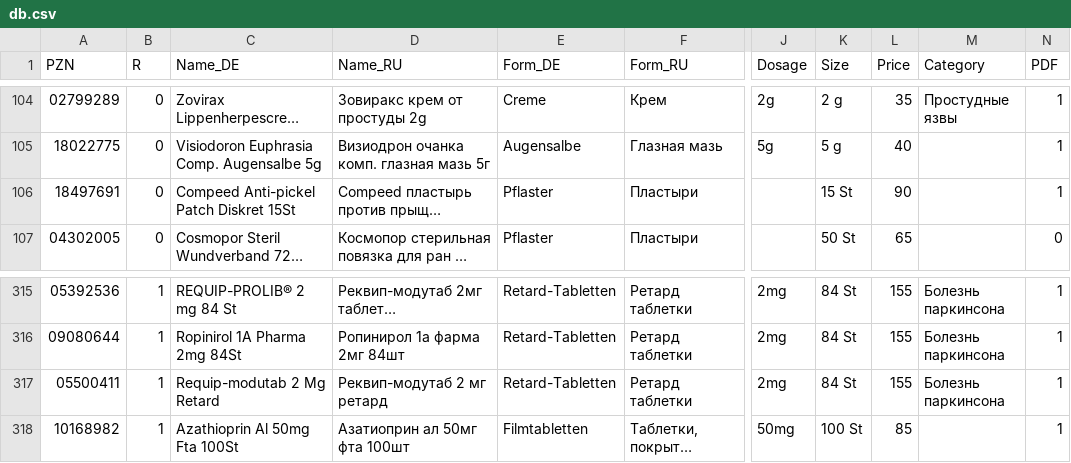
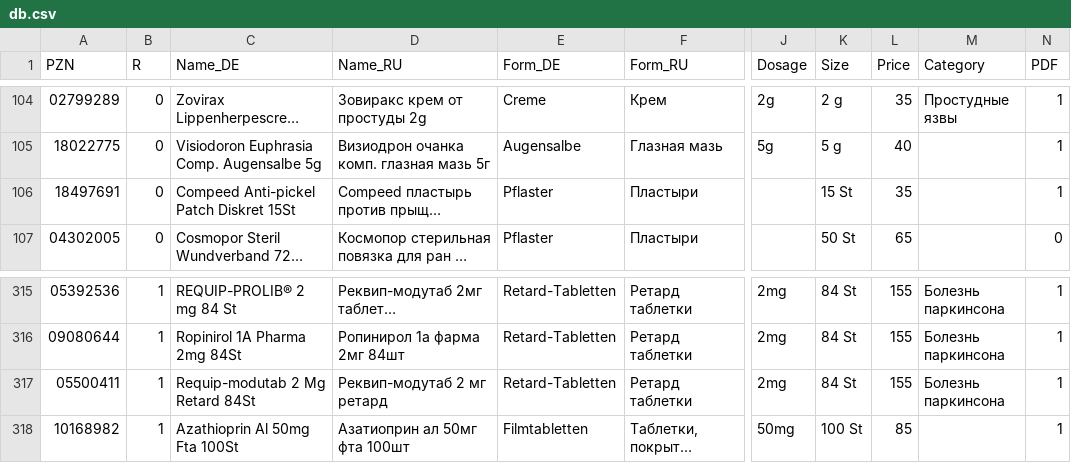
Before and after one commit to gxxmwolf-wq/catalog, a CSV file: db.csv, drawn as a sheet; only a part is shown, gaps mark what is left out; long unchanged cells end in …; the diff names each change by its address in the sheet, - before the commit and + after, or states it on an @@ line.

Commit message:
Обновление базы PZN (Диск + GitHub) 🚀

```diff
--- a/db.csv
+++ b/db.csv
-L106 (Price): 90
+L106 (Price): 35
-C317 (Name_DE): Requip-modutab 2 Mg Retard
+C317 (Name_DE): Requip-modutab 2 Mg Retard 84St
```
